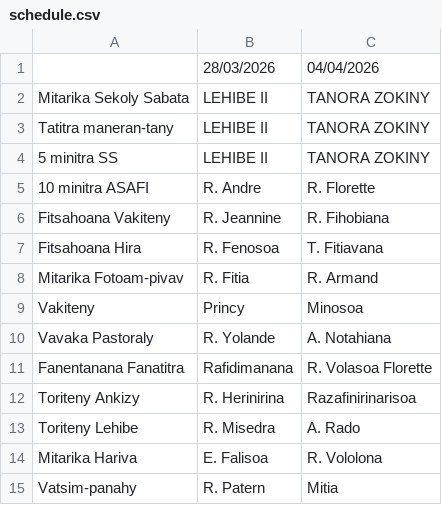
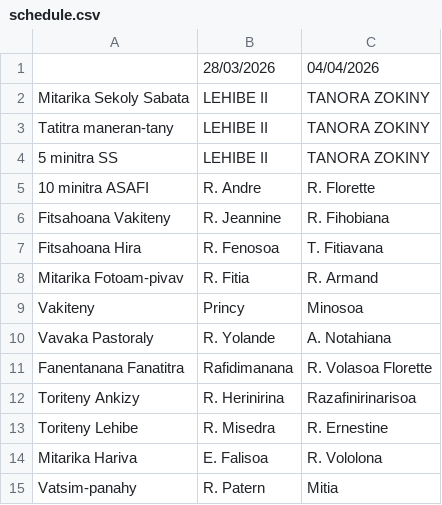
Before and after one commit to nainaw/fanompo, a CSV file: schedule.csv, drawn as a sheet.

Commit message:
Update schedule from Google Sheets (27/03/2026 10:29:47)

```diff
--- a/schedule.csv
+++ b/schedule.csv
@@ -12,3 +12,3 @@
 "Toriteny Ankizy","R. Herinirina","Razafinirinarisoa"
-"Toriteny Lehibe","R. Misedra","A. Rado"
+"Toriteny Lehibe","R. Misedra","R. Ernestine"
 "Mitarika Hariva","E. Falisoa","R. Vololona"
```
